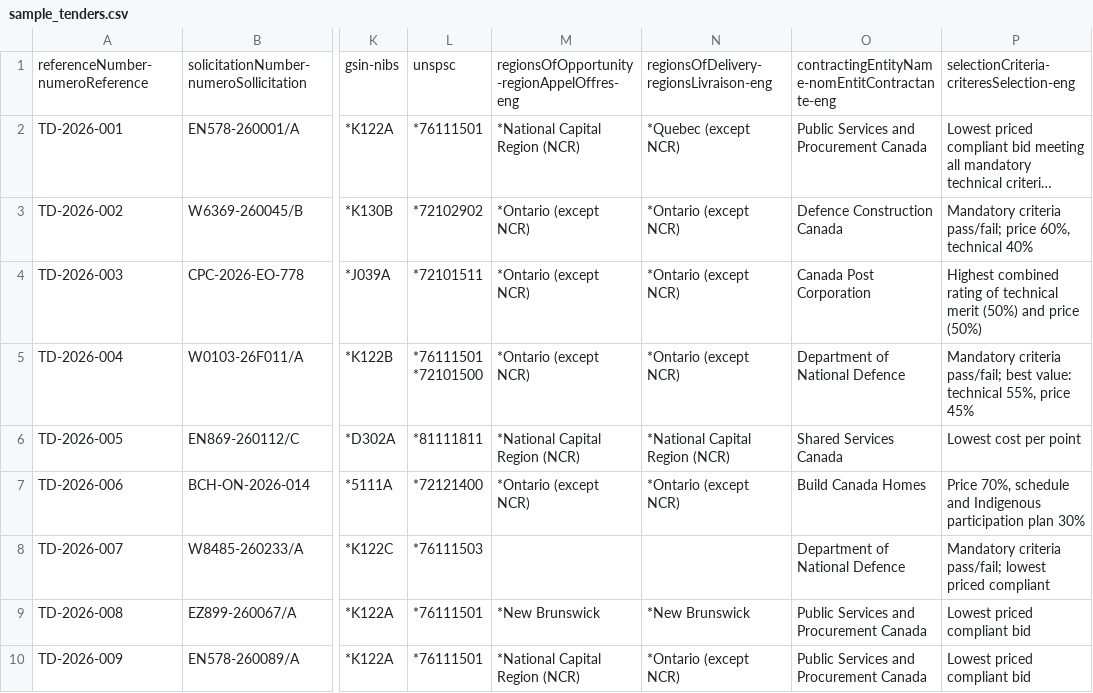
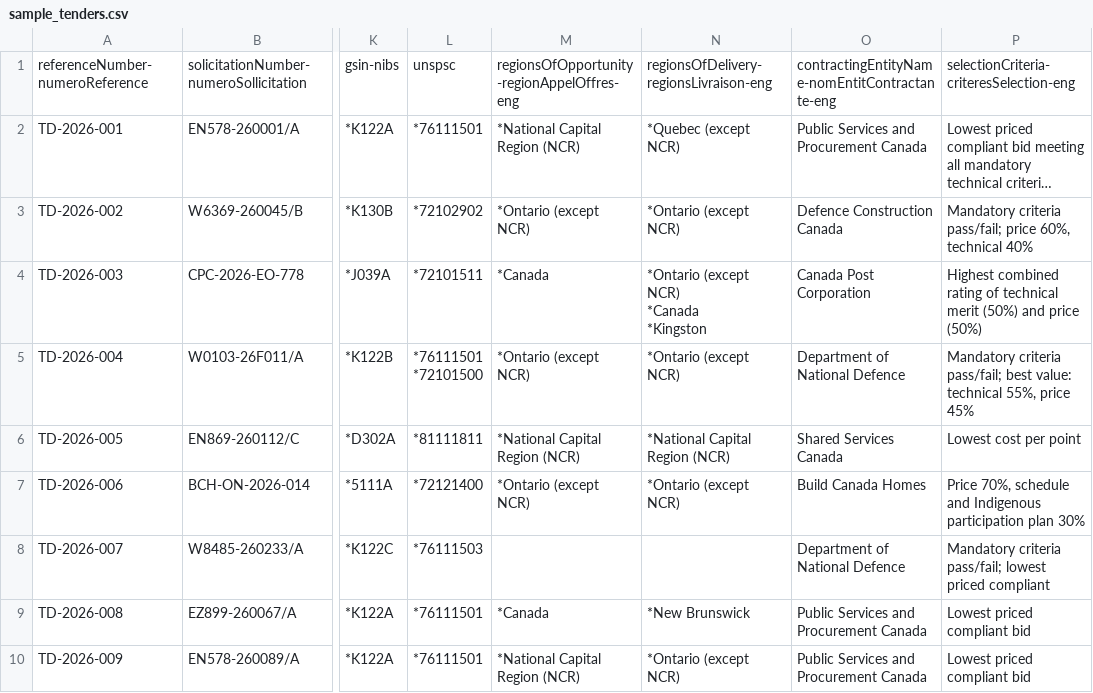
Before and after one commit to frizzyfrizwan/Story, a CSV file: tenderdesk/engine/data/sample_tenders.csv, drawn as a sheet; only a part is shown, gaps mark what is left out; long unchanged cells end in …; ↵ is a line break in a cell; the diff names each change by its address in the sheet, - before the commit and + after, or states it on an @@ line.

```diff
--- a/tenderdesk/engine/data/sample_tenders.csv
+++ b/tenderdesk/engine/data/sample_tenders.csv
-M4: *Ontario (except NCR)
+M4: *Canada
-N4: *Ontario (except NCR)
+N4: *Ontario (except NCR) ↵ *Canada ↵ *Kingston
-M9: *New Brunswick
+M9: *Canada
```
Also changed, not shown: 2 other files.
